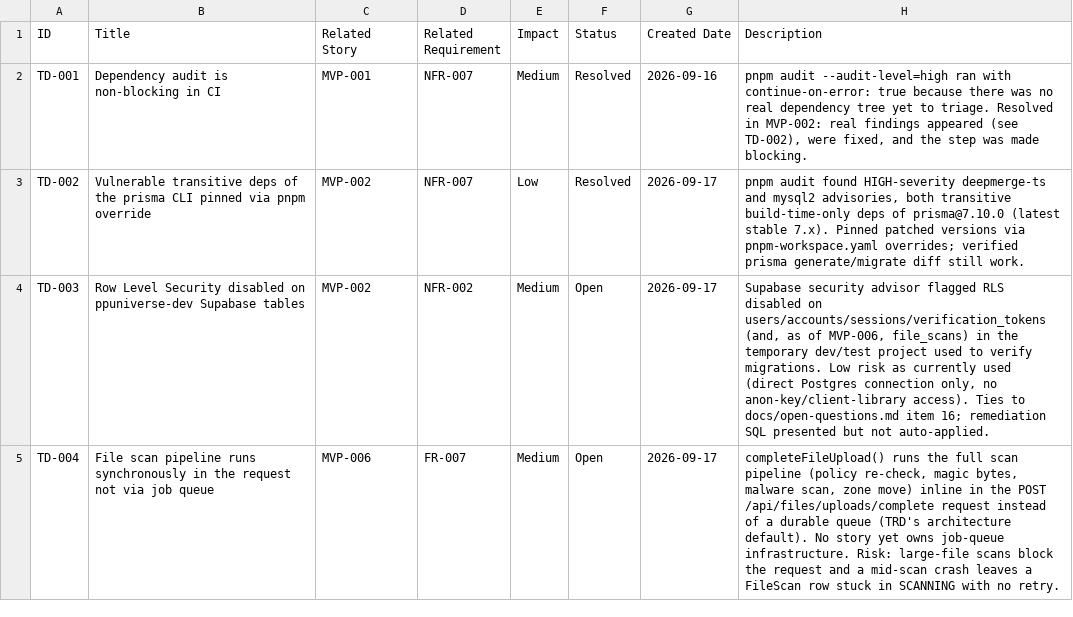
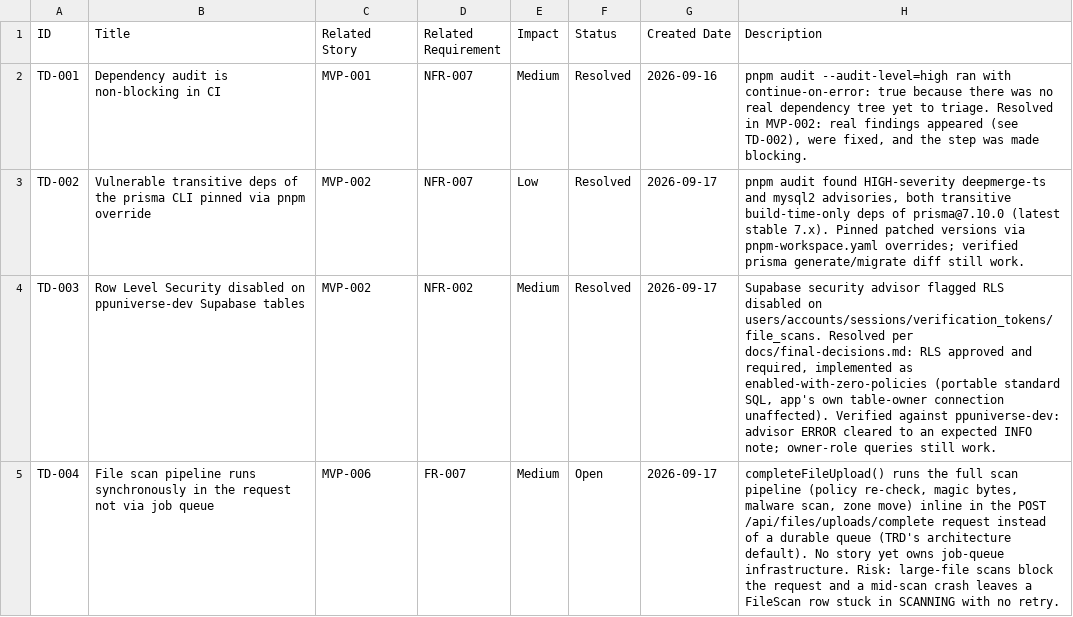
Before and after one commit to posiauday/PPUniverse, a CSV file: planning/tech-debt.csv, drawn as a sheet.

```diff
--- a/planning/tech-debt.csv
+++ b/planning/tech-debt.csv
@@ -3,3 +3,3 @@ TD-001,Dependency audit is non-blocking in CI,MVP-001,NFR-007,Medium,Resolved,20
 TD-002,Vulnerable transitive deps of the prisma CLI pinned via pnpm override,MVP-002,NFR-007,Low,Resolved,2026-09-17,"pnpm audit found HIGH-severity deepmerge-ts and mysql2 advisories, both transitive build-time-only deps of prisma@7.10.0 (latest stable 7.x). Pinned patched versions via pnpm-workspace.yaml overrides; verified prisma generate/migrate diff still work."
-TD-003,Row Level Security disabled on ppuniverse-dev Supabase tables,MVP-002,NFR-002,Medium,Open,2026-09-17,"Supabase security advisor flagged RLS disabled on users/accounts/sessions/verification_tokens (and, as of MVP-006, file_scans) in the temporary dev/test project used to verify migrations. Low risk as currently used (direct Postgres connection only, no anon-key/client-library access). Ties to docs/open-questions.md item 16; remediation SQL presented but not auto-applied."
+TD-003,Row Level Security disabled on ppuniverse-dev Supabase tables,MVP-002,NFR-002,Medium,Resolved,2026-09-17,"Supabase security advisor flagged RLS disabled on users/accounts/sessions/verification_tokens/file_scans. Resolved per docs/final-decisions.md: RLS approved and required, implemented as enabled-with-zero-policies (portable standard SQL, app's own table-owner connection unaffected). Verified against ppuniverse-dev: advisor ERROR cleared to an expected INFO note; owner-role queries still work."
 TD-004,File scan pipeline runs synchronously in the request not via job queue,MVP-006,FR-007,Medium,Open,2026-09-17,"completeFileUpload() runs the full scan pipeline (policy re-check, magic bytes, malware scan, zone move) inline in the POST /api/files/uploads/complete request instead of a durable queue (TRD's architecture default). No story yet owns job-queue infrastructure. Risk: large-file scans block the request and a mid-scan crash leaves a FileScan row stuck in SCANNING with no retry."
```
Also changed, not shown: 7 other files.
